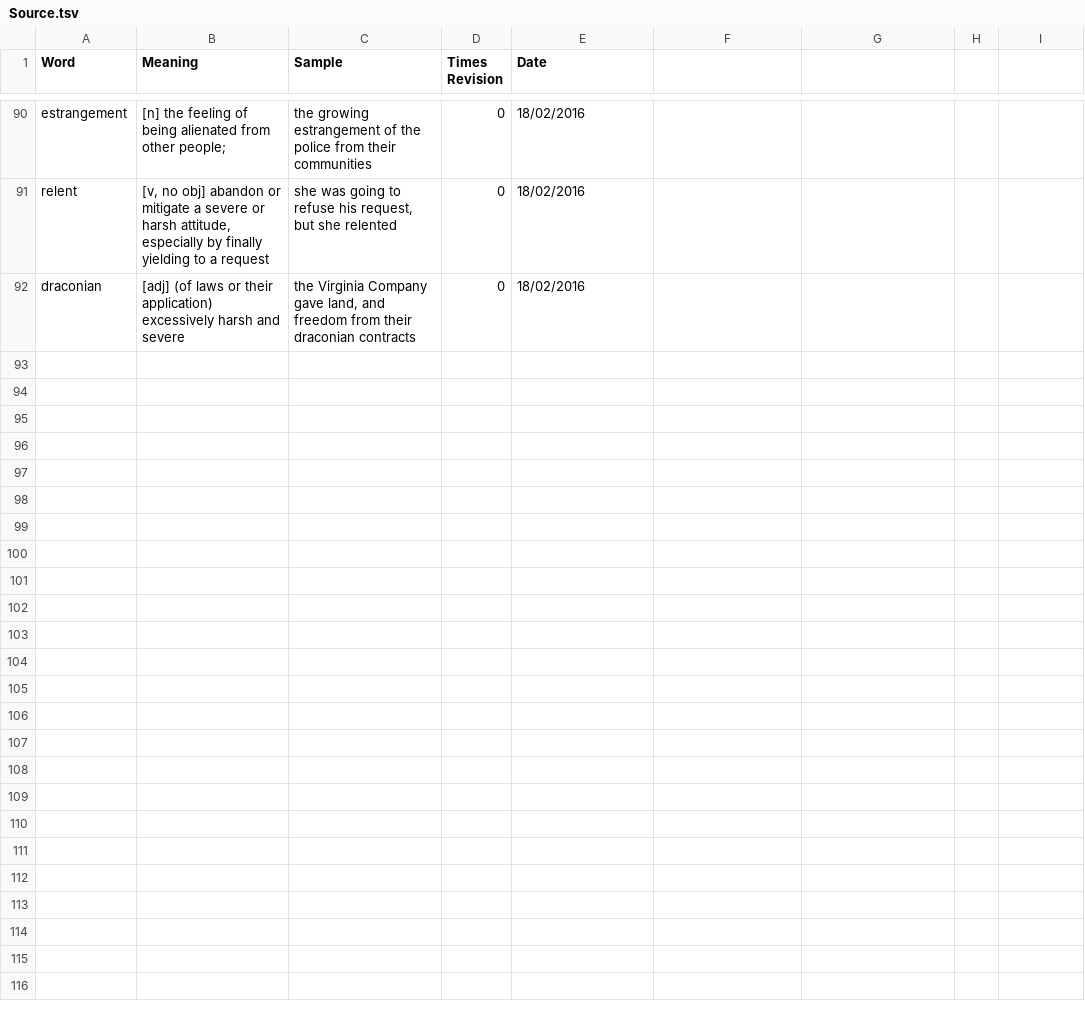
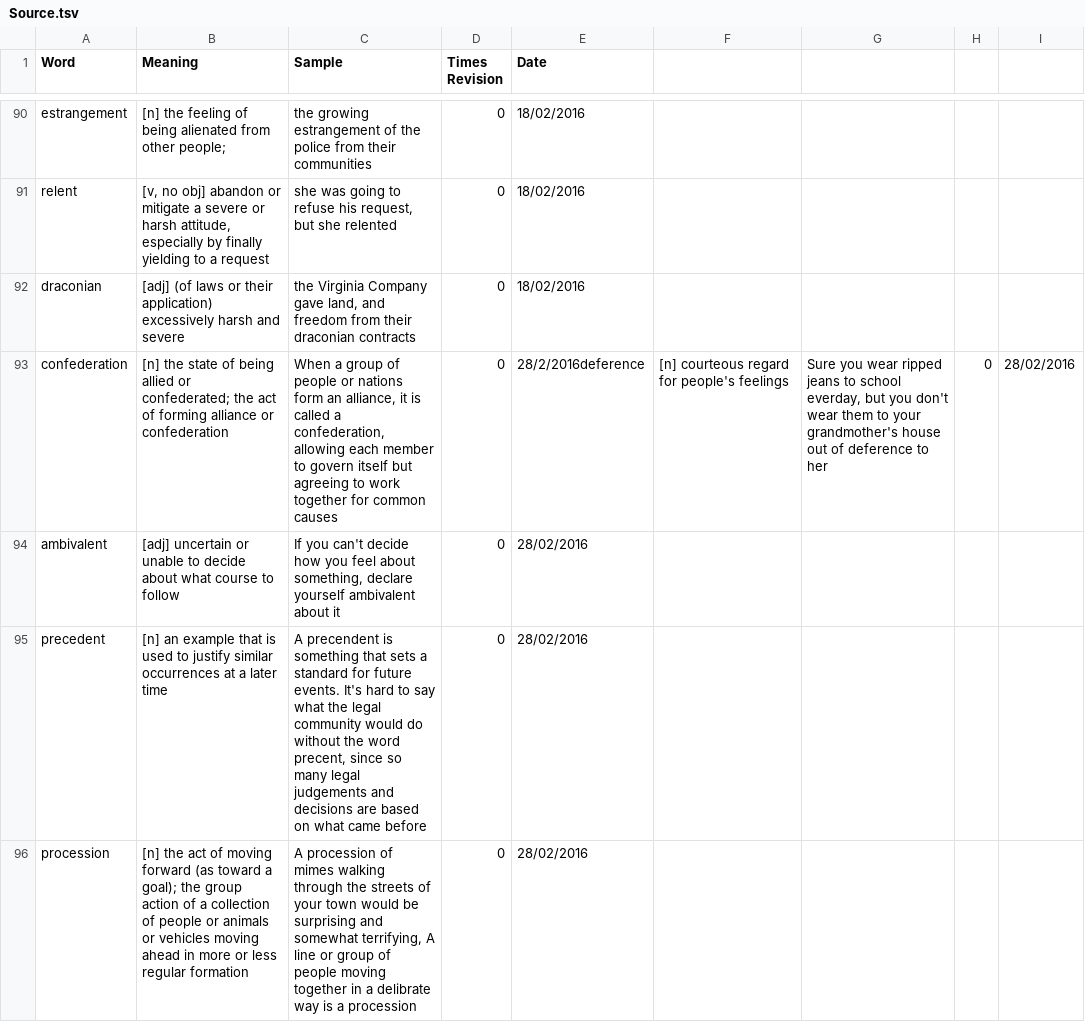
Before and after one commit to nickel8448/WordRevision, a TSV file: Source.tsv, drawn as a sheet; only a part is shown, gaps mark what is left out; the diff names each change by its address in the sheet, - before the commit and + after, or states it on an @@ line.

Commit message:
Added words

```diff
--- a/Source.tsv
+++ b/Source.tsv
+row 93: confederation | [n] the state of being allied or confederated; the act of forming alliance or confederation | When a group of people or nations form an alliance, it is called a confederation, allowing each member to govern itself but agreeing to work together for common causes | 0 | 28/2/2016deference | [n] courteous regard for people's feelings | Sure you wear ripped jeans to school everday, but you don't wear them to your grandmother's house out of deference to her | 0 | 28/02/2016
+row 94: ambivalent | [adj] uncertain or unable to decide about what course to follow | If you can't decide how you feel about something, declare yourself ambivalent about it | 0 | 28/02/2016
+row 95: precedent | [n] an example that is used to justify similar occurrences at a later time | A precendent is something that sets a standard for future events. It's hard to say what the legal community would do without the word precent, since so many legal judgements and decisions are based on what came before | 0 | 28/02/2016
+row 96: procession | [n] the act of moving forward (as toward a goal); the group action of a collection of people or animals or vehicles moving ahead in more or less regular formation | A procession of mimes walking through the streets of your town would be surprising and somewhat terrifying, A line or group of people moving together in a delibrate way is a procession | 0 | 28/02/2016
```
